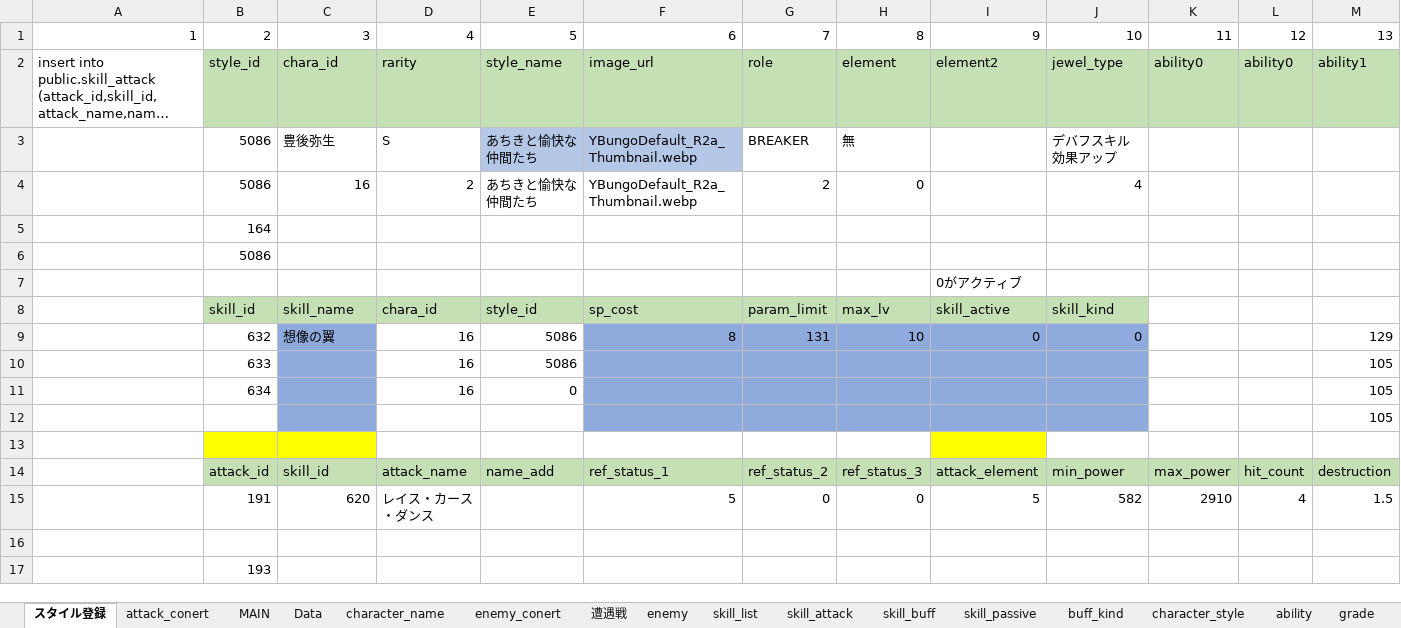
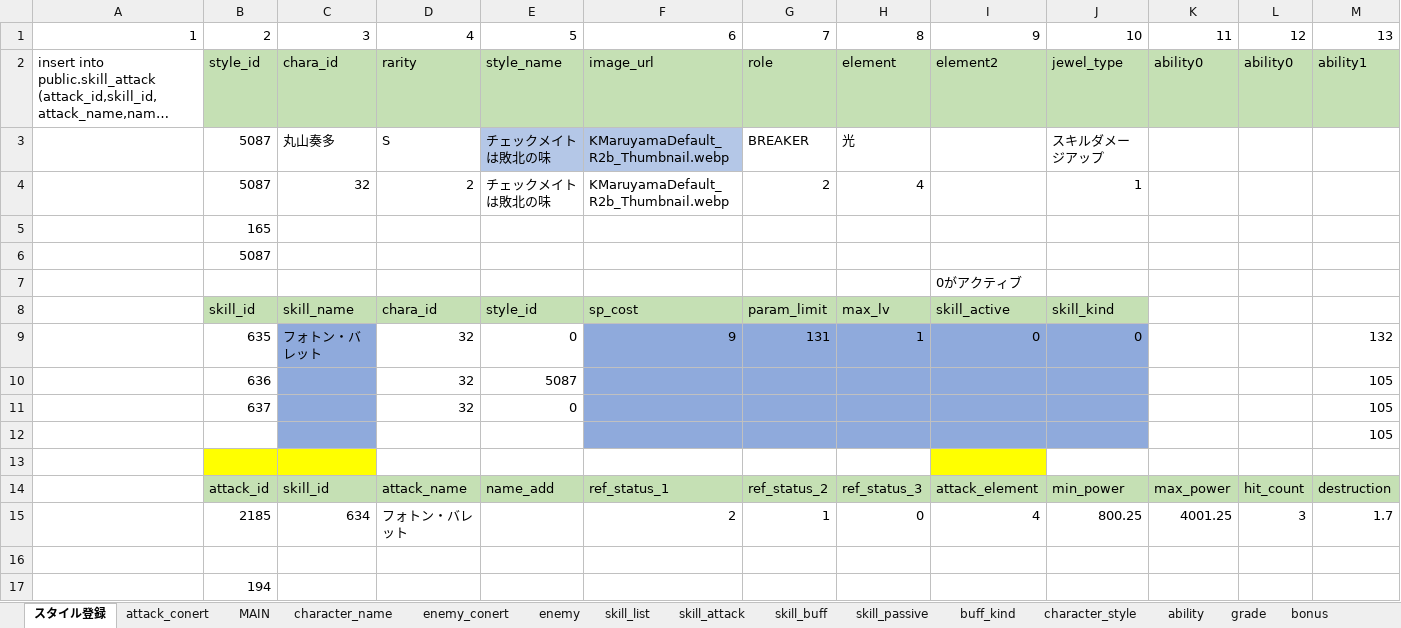
Before and after one commit to reliruleru00/hevburn, an Excel workbook: postgres.xlsm, sheet スタイル登録, drawn as a sheet; only a part is shown; long unchanged cells end in …; values as stored, in another font and other column widths than the file's, no borders; charts and pictures not drawn; removed rows and columns are numbered as before the commit, all else as after; rows hold the shown columns only; the diff names each change by its address in the sheet, - before the commit and + after, or states it on an @@ line.

```diff
--- a/postgres.xlsm (sheet スタイル登録)
+++ b/postgres.xlsm (sheet スタイル登録)
@@ sheet tab hidden: Data @@
@@ sheet tab hidden: 遭遇戦 @@
-row 3:  | 5086 | 豊後弥生 | S | あちきと愉快な仲間たち | YBungoDefault_R2a_Thumbnail.webp | BREAKER | 無 |  | デバフスキル効果アップ
-row 4:  | 5086 | 16 | 2 | あちきと愉快な仲間たち | YBungoDefault_R2a_Thumbnail.webp | 2 | 0 |  | 4
+row 3:  | 5087 | 丸山奏多 | S | チェックメイトは敗北の味 | KMaruyamaDefault_R2b_Thumbnail.webp | BREAKER | 光 |  | スキルダメージアップ
+row 4:  | 5087 | 32 | 2 | チェックメイトは敗北の味 | KMaruyamaDefault_R2b_Thumbnail.webp | 2 | 4 |  | 1
-B5: 164
+B5: 165
-B6: 5086
+B6: 5087
-row 9:  | 632 | 想像の翼 | 16 | 5086 | 8 | 131 | 10 | 0 | 0 |  |  | 129
-row 10:  | 633 |  | 16 | 5086 |  |  |  |  |  |  |  | 105
-row 11:  | 634 |  | 16 | 0 |  |  |  |  |  |  |  | 105
+row 9:  | 635 | フォトン・バレット | 32 | 0 | 9 | 131 | 1 | 0 | 0 |  |  | 132
+row 10:  | 636 |  | 32 | 5087 |  |  |  |  |  |  |  | 105
+row 11:  | 637 |  | 32 | 0 |  |  |  |  |  |  |  | 105
-row 15:  | 191 | 620 | レイス・カース・ダンス |  | 5 | 0 | 0 | 5 | 582 | 2910 | 4 | 1.5
+row 15:  | 2185 | 634 | フォトン・バレット |  | 2 | 1 | 0 | 4 | 800.25 | 4001.25 | 3 | 1.7
-B17: 193
+B17: 194
```
Also changed, not shown: sheet ability, sheet skill_buff, sheet grade, sheet skill_list, sheet skill_attack, sheet attack_conert, 3 more sheets, 12 other files.
